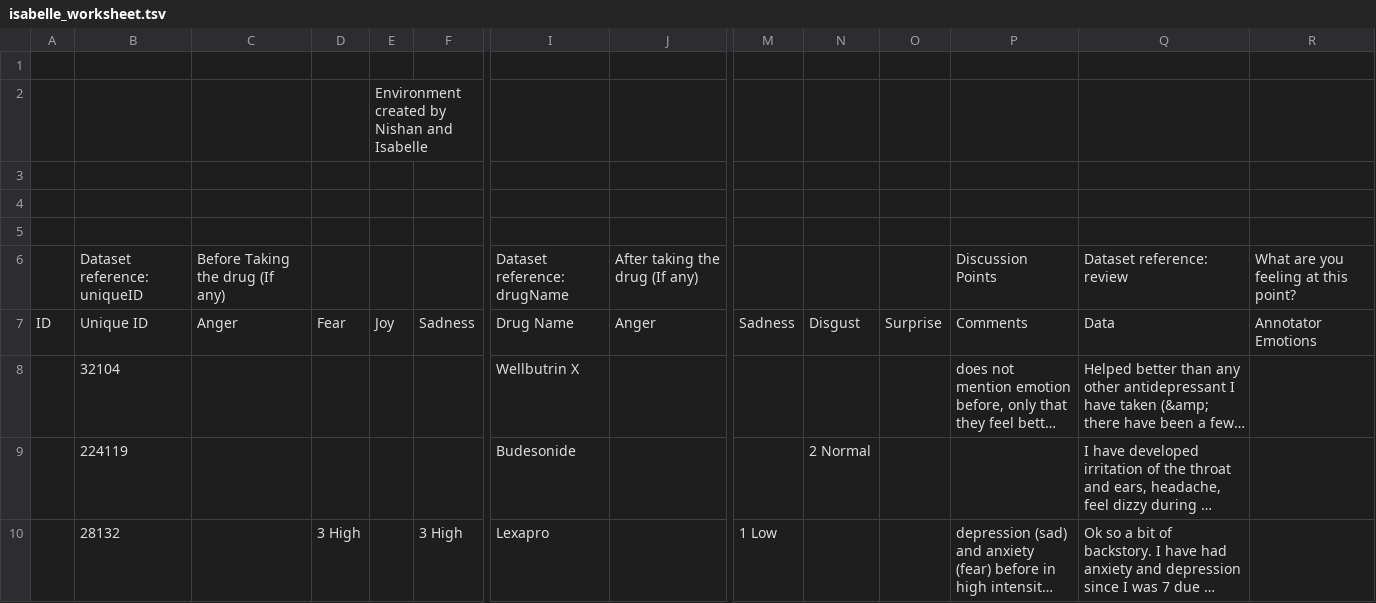
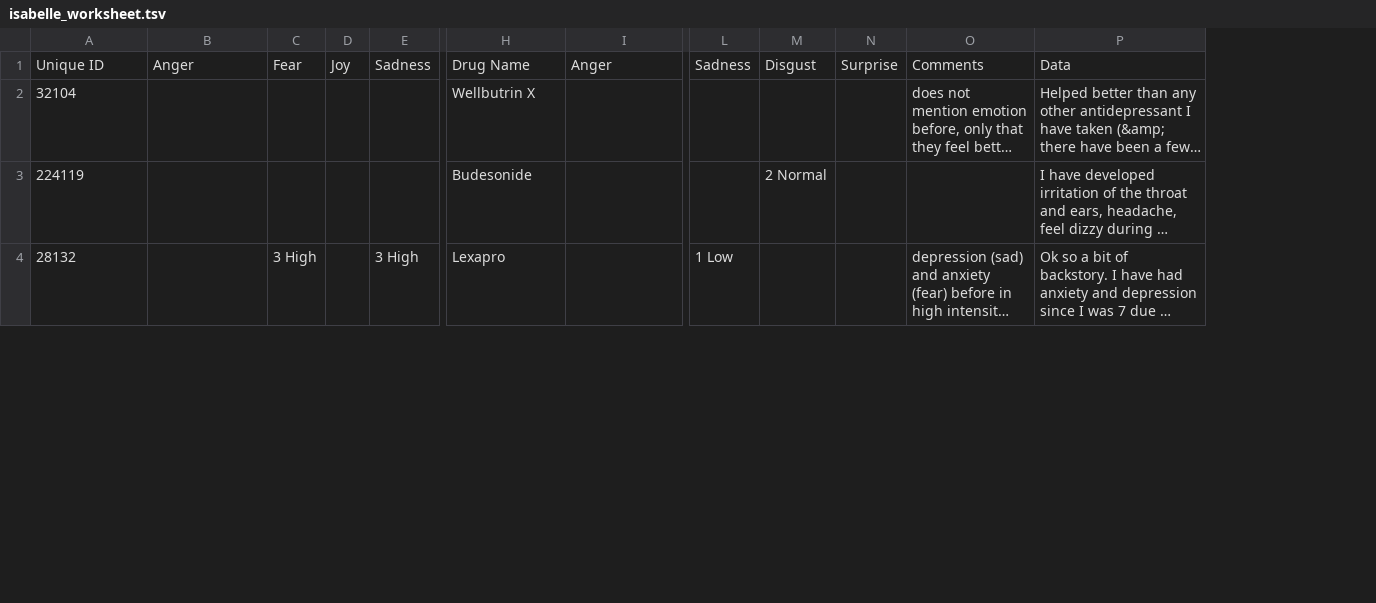
Before and after one commit to nishan-chatterjee/emotion-analysis, a TSV file: assignment_1/worksheets/isabelle_worksheet.tsv, drawn as a sheet; only a part is shown, gaps mark what is left out; long unchanged cells end in …; removed rows and columns are numbered as before the commit, all else as after; rows hold the shown columns only; the diff names each change by its address in the sheet, - before the commit and + after, or states it on an @@ line.

Commit message:
trimmed annotator worksheets

```diff
--- a/assignment_1/worksheets/isabelle_worksheet.tsv
+++ b/assignment_1/worksheets/isabelle_worksheet.tsv
-column A, row 7: ID
-column R, row 7: Annotator Emotions
-row 1: (empty)
-row 2:  |  |  |  | Environment created by Nishan and Isabelle
-row 3: (empty)
-row 4: (empty)
-row 5: (empty)
-row 6:  | Dataset reference: uniqueID | Before Taking the drug (If any) |  |  |  | Dataset reference: drugName | After taking the drug (If any) |  |  |  | Discussion Points | Dataset reference: review | What are you feeling at this point?
```
